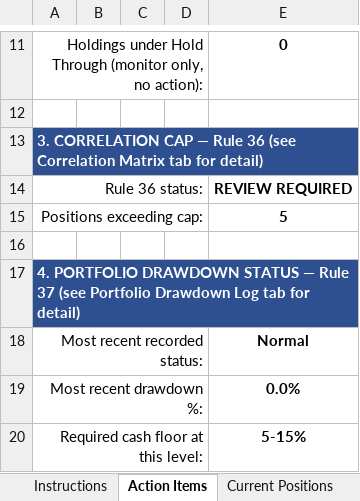
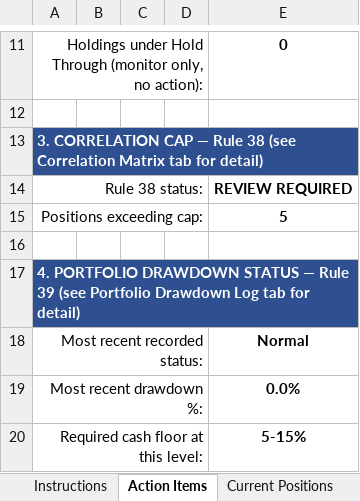
Before and after one commit to cope413/Stock_Picker, an Excel workbook: LANDRY_SYSTEM_WORKBOOK_25.xlsx, sheet Action Items, drawn as a sheet; only a part is shown, gaps mark what is left out; values as stored, in another font and other column widths than the file's, no borders; conditional formats not drawn; the diff names each change by its address in the sheet, - before the commit and + after, or states it on an @@ line.

```diff
--- a/LANDRY_SYSTEM_WORKBOOK_25.xlsx (sheet Action Items)
+++ b/LANDRY_SYSTEM_WORKBOOK_25.xlsx (sheet Action Items)
-A13: …— Rule 36 (see Correlation…
+A13: …— Rule 38 (see Correlation…
-A14: Rule 36 status:
+A14: Rule 38 status:
-A17: …— Rule 37 (see Portfolio…
+A17: …— Rule 39 (see Portfolio…
```
Also changed, not shown: sheet Monitor & Recheck Triggers, sheet Process Checklist, sheet Entry Checklist, sheet Instructions, sheet Schema Reference, sheet Watch List Tracker, 5 more sheets, hidden cells, charts or pictures, 6 other files.
